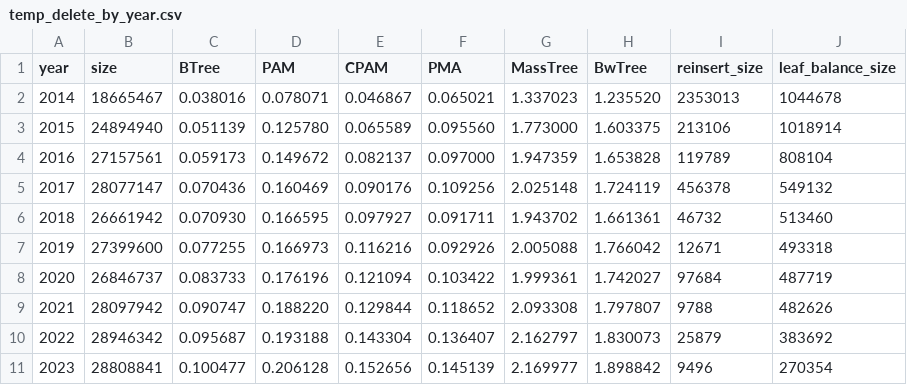
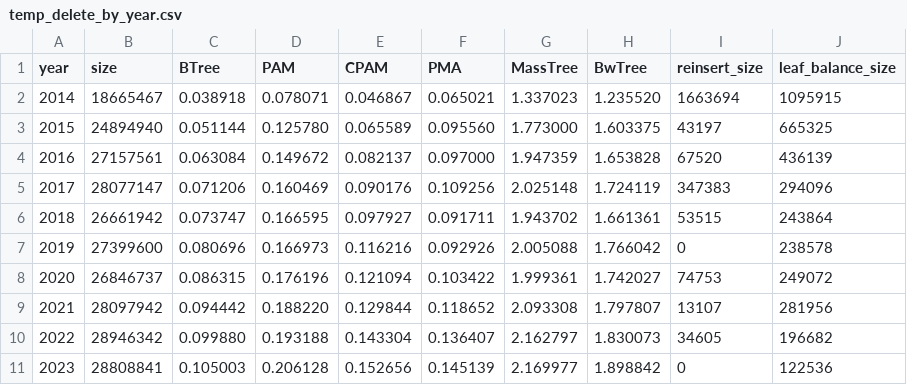
Before and after one commit to ucrparlay/pab-tree, a CSV file: scripts/data/temp/temp_delete_by_year.csv, drawn as a sheet.

Commit message:
plot: update plot scripts and add a driven scripts

```diff
--- a/scripts/data/temp/temp_delete_by_year.csv
+++ b/scripts/data/temp/temp_delete_by_year.csv
@@ -1,11 +1,11 @@
 year,size,BTree,PAM,CPAM,PMA,MassTree,BwTree,reinsert_size,leaf_balance_size
-2014,18665467,0.038016,0.078071,0.046867,0.065021,1.337023,1.235520,2353013,1044678
-2015,24894940,0.051139,0.125780,0.065589,0.095560,1.773000,1.603375,213106,1018914
-2016,27157561,0.059173,0.149672,0.082137,0.097000,1.947359,1.653828,119789,808104
-2017,28077147,0.070436,0.160469,0.090176,0.109256,2.025148,1.724119,456378,549132
-2018,26661942,0.070930,0.166595,0.097927,0.091711,1.943702,1.661361,46732,513460
-2019,27399600,0.077255,0.166973,0.116216,0.092926,2.005088,1.766042,12671,493318
-2020,26846737,0.083733,0.176196,0.121094,0.103422,1.999361,1.742027,97684,487719
-2021,28097942,0.090747,0.188220,0.129844,0.118652,2.093308,1.797807,9788,482626
-2022,28946342,0.095687,0.193188,0.143304,0.136407,2.162797,1.830073,25879,383692
-2023,28808841,0.100477,0.206128,0.152656,0.145139,2.169977,1.898842,9496,270354
+2014,18665467,0.038918,0.078071,0.046867,0.065021,1.337023,1.235520,1663694,1095915
+2015,24894940,0.051144,0.125780,0.065589,0.095560,1.773000,1.603375,43197,665325
+2016,27157561,0.063084,0.149672,0.082137,0.097000,1.947359,1.653828,67520,436139
+2017,28077147,0.071206,0.160469,0.090176,0.109256,2.025148,1.724119,347383,294096
+2018,26661942,0.073747,0.166595,0.097927,0.091711,1.943702,1.661361,53515,243864
+2019,27399600,0.080696,0.166973,0.116216,0.092926,2.005088,1.766042,0,238578
+2020,26846737,0.086315,0.176196,0.121094,0.103422,1.999361,1.742027,74753,249072
+2021,28097942,0.094442,0.188220,0.129844,0.118652,2.093308,1.797807,13107,281956
+2022,28946342,0.099880,0.193188,0.143304,0.136407,2.162797,1.830073,34605,196682
+2023,28808841,0.105003,0.206128,0.152656,0.145139,2.169977,1.898842,0,122536
```
Also changed, not shown: scripts/data/osm/osm_insert_by_year.csv, scripts/data/summary/summary_filtered.csv, 12 other files.
